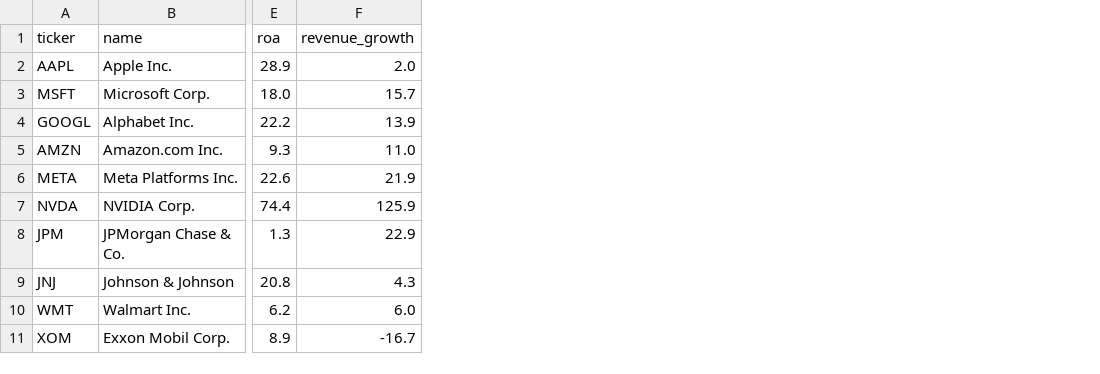
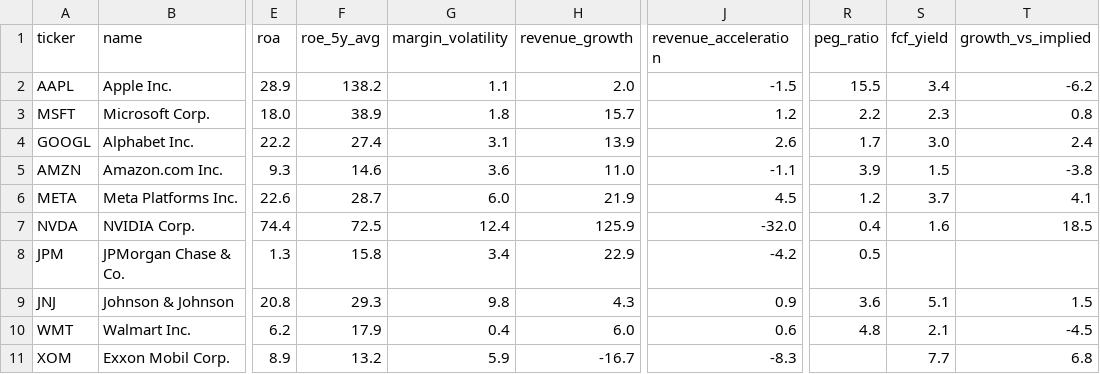
Before and after one commit to wesds35/github-slideshow, a CSV file: financial_ranking/sample_data.csv, drawn as a sheet; only a part is shown, gaps mark what is left out; the diff names each change by its address in the sheet, - before the commit and + after, or states it on an @@ line.

```diff
--- a/financial_ranking/sample_data.csv
+++ b/financial_ranking/sample_data.csv
+column F (roe_5y_avg), rows 2-11: 138.2 | 38.9 | 27.4 | 14.6 | 28.7 | 72.5 | 15.8 | 29.3 | 17.9 | 13.2
+column G (margin_volatility), rows 2-11: 1.1 | 1.8 | 3.1 | 3.6 | 6.0 | 12.4 | 3.4 | 9.8 | 0.4 | 5.9
+column J (revenue_acceleration), rows 2-11: -1.5 | 1.2 | 2.6 | -1.1 | 4.5 | -32.0 | -4.2 | 0.9 | 0.6 | -8.3
+column R (peg_ratio), rows 2-10: 15.5 | 2.2 | 1.7 | 3.9 | 1.2 | 0.4 | 0.5 | 3.6 | 4.8
+column S (fcf_yield), rows 2-11: 3.4 | 2.3 | 3.0 | 1.5 | 3.7 | 1.6 |  | 5.1 | 2.1 | 7.7
+column T (growth_vs_implied), rows 2-11: -6.2 | 0.8 | 2.4 | -3.8 | 4.1 | 18.5 |  | 1.5 | -4.5 | 6.8
```
Also changed, not shown: 6 other files.
